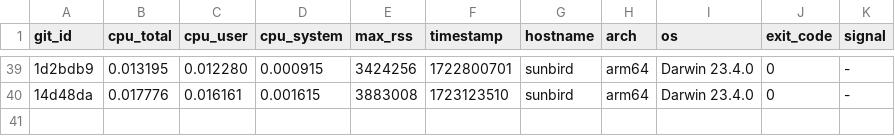
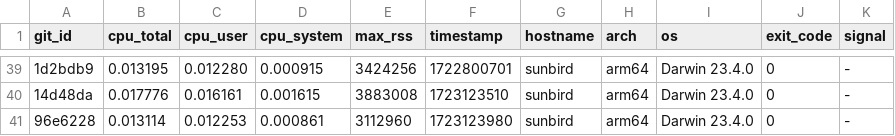
Before and after one commit to ccomparini/fpl2cc, a TSV file: yprof/fpl2cc/regex_custom_scanner.h.jemp.tsv, drawn as a sheet; only a part is shown, gaps mark what is left out; the diff names each change by its address in the sheet, - before the commit and + after, or states it on an @@ line.

```diff
--- a/yprof/fpl2cc/regex_custom_scanner.h.jemp.tsv
+++ b/yprof/fpl2cc/regex_custom_scanner.h.jemp.tsv
+row 41: 96e6228 | 0.013114 | 0.012253 | 0.000861 | 3112960 | 1723123980 | sunbird | arm64 | Darwin 23.4.0 | 0 | -
```
Also changed, not shown: yprof/fpl2cc/fpl_x_parser.h.jemp.tsv, yprof/fpl2cc/scan_group_terminal.h.jemp.tsv, 16 other files.
